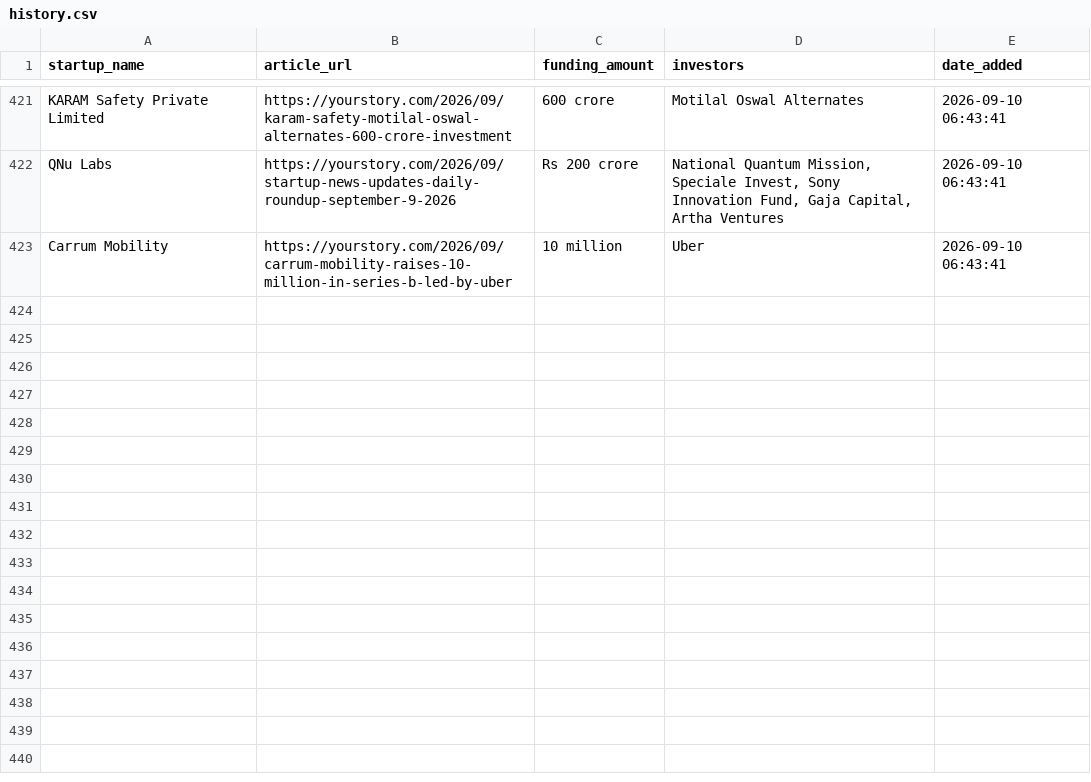
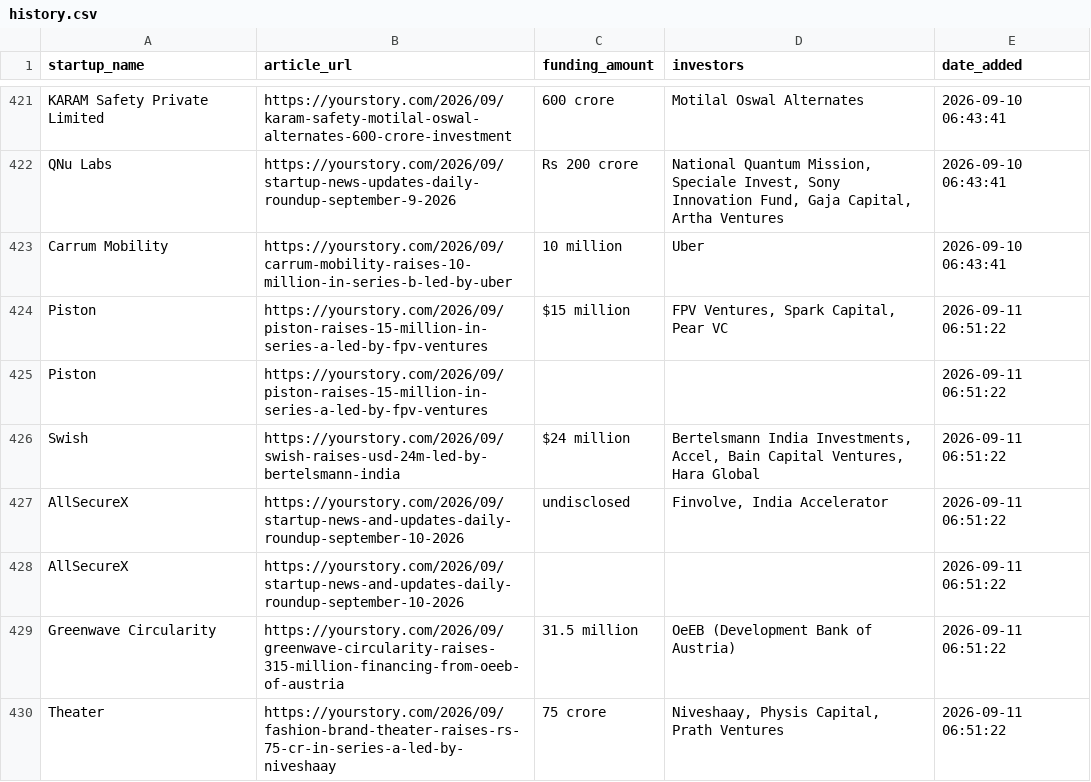
Before and after one commit to PRABAKAR05/startup-intelligence-agent, a CSV file: data/history.csv, drawn as a sheet; only a part is shown, gaps mark what is left out; the diff names each change by its address in the sheet, - before the commit and + after, or states it on an @@ line.

```diff
--- a/data/history.csv
+++ b/data/history.csv
+row 424: Piston | https://yourstory.com/2026/09/piston-raises-15-million-in-series-a-led-by-fpv-ventures | $15 million | FPV Ventures, Spark Capital, Pear VC | 2026-09-11 06:51:22
+row 425: Piston | https://yourstory.com/2026/09/piston-raises-15-million-in-series-a-led-by-fpv-ventures |  |  | 2026-09-11 06:51:22
+row 426: Swish | https://yourstory.com/2026/09/swish-raises-usd-24m-led-by-bertelsmann-india | $24 million | Bertelsmann India Investments, Accel, Bain Capital Ventures, Hara Global | 2026-09-11 06:51:22
+row 427: AllSecureX | https://yourstory.com/2026/09/startup-news-and-updates-daily-roundup-september-10-2026 | undisclosed | Finvolve, India Accelerator | 2026-09-11 06:51:22
+row 428: AllSecureX | https://yourstory.com/2026/09/startup-news-and-updates-daily-roundup-september-10-2026 |  |  | 2026-09-11 06:51:22
+row 429: Greenwave Circularity | https://yourstory.com/2026/09/greenwave-circularity-raises-315-million-financing-from-oeeb-of-austria | 31.5 million | OeEB (Development Bank of Austria) | 2026-09-11 06:51:22
+row 430: Theater | https://yourstory.com/2026/09/fashion-brand-theater-raises-rs-75-cr-in-series-a-led-by-niveshaay | 75 crore | Niveshaay, Physis Capital, Prath Ventures | 2026-09-11 06:51:22
```
